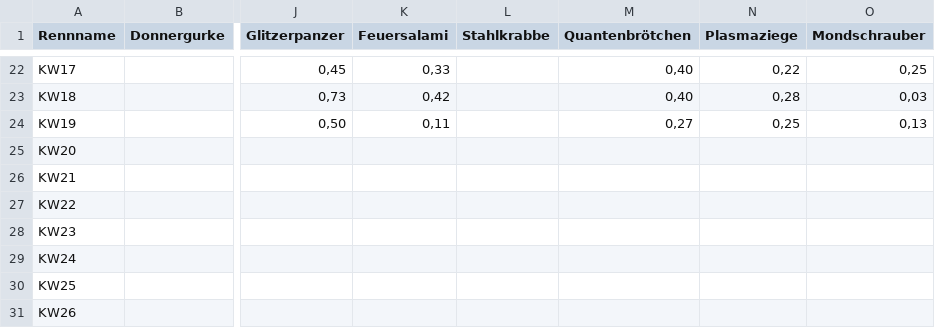
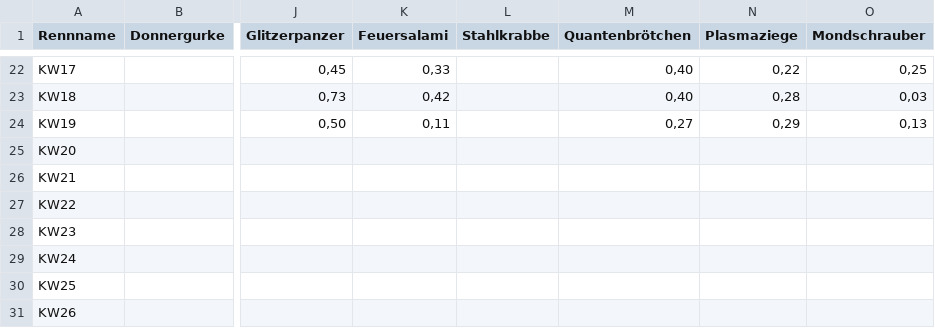
Before and after one commit to christianknoll-create/workflows, a TSV file: daten.tsv, drawn as a sheet; only a part is shown, gaps mark what is left out; the diff names each change by its address in the sheet, - before the commit and + after, or states it on an @@ line.

```diff
--- a/daten.tsv
+++ b/daten.tsv
-N24 (Plasmaziege): 0,25
+N24 (Plasmaziege): 0,29
```
